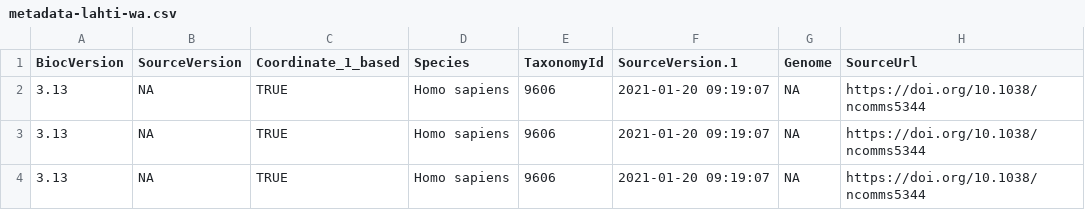
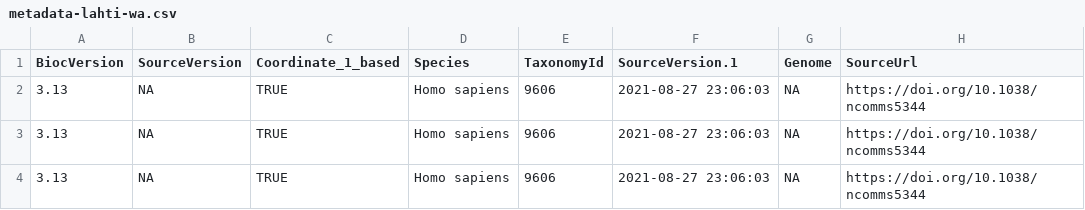
Before and after one commit to microbiome/microbiomeDataSets, a CSV file: inst/extdata/3.13/metadata-lahti-wa.csv, drawn as a sheet; only a part is shown; the diff names each change by its address in the sheet, - before the commit and + after, or states it on an @@ line.

```diff
--- a/inst/extdata/3.13/metadata-lahti-wa.csv
+++ b/inst/extdata/3.13/metadata-lahti-wa.csv
-F2:F4 (SourceVersion.1): 2021-01-20 09:19:07
+F2:F4 (SourceVersion.1): 2021-08-27 23:06:03
```
Also changed, not shown: inst/extdata/3.13/metadata-lahti-ml.csv, inst/extdata/3.13/metadata-okeefe-ds.csv, 8 other files.
